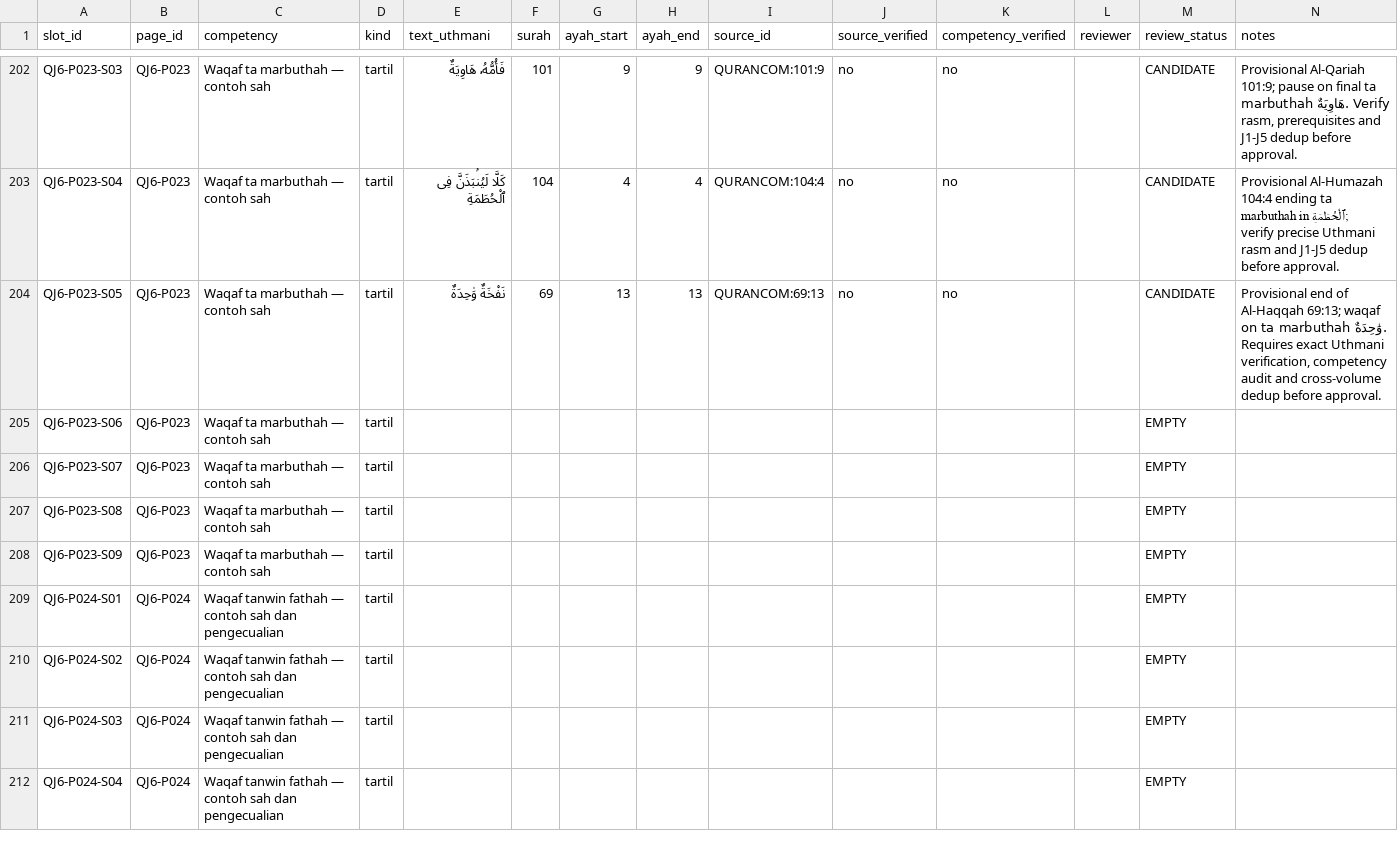
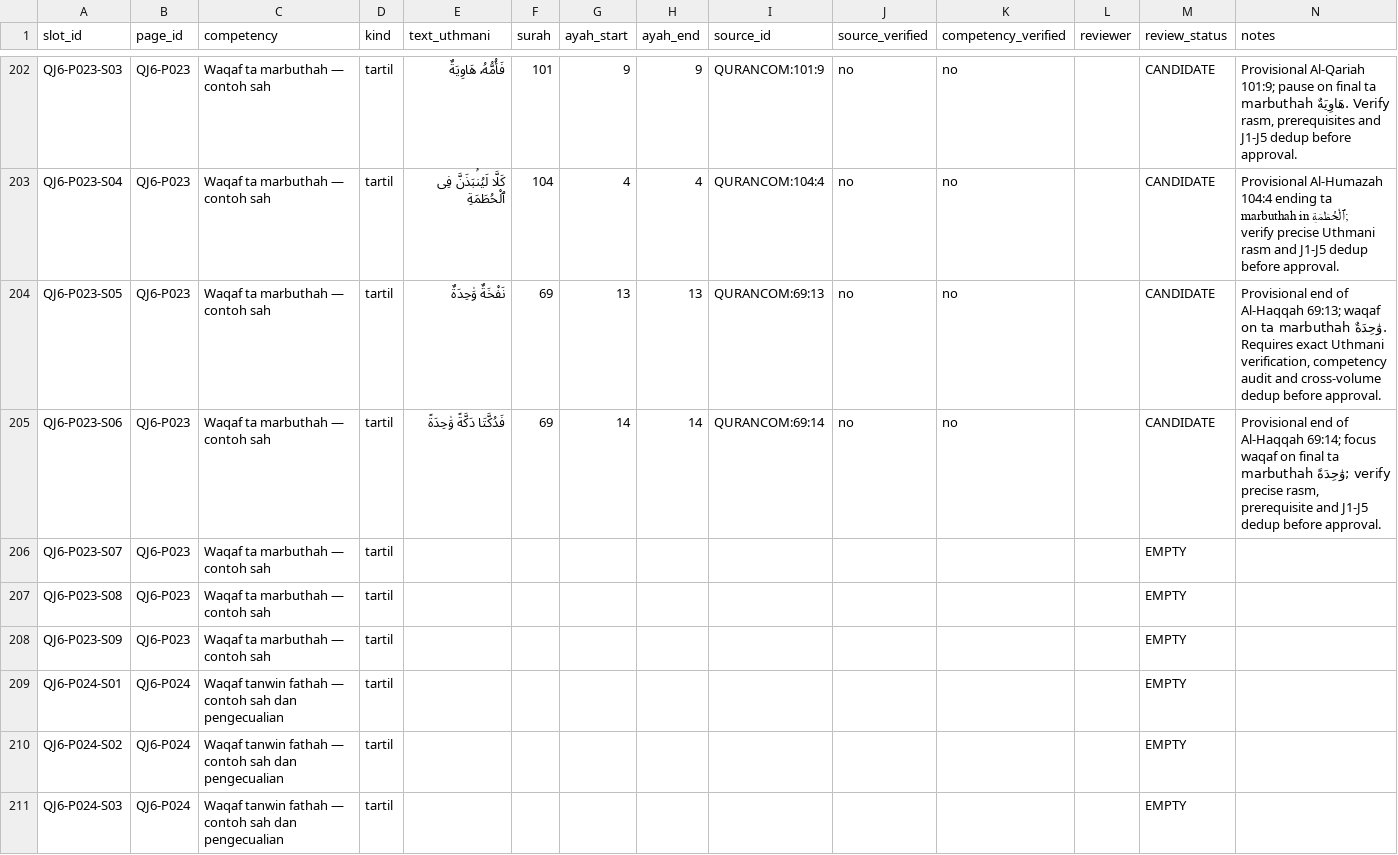
Before and after one commit to pesantrenriqa-boop/QURBATA, a CSV file: books/jilid-6/tools/QJ6-slots.csv, drawn as a sheet; only a part is shown, gaps mark what is left out; the shorter side is filled out with more unchanged rows.

Commit message:
content(qj6): fill P023-S06 provisional waqaf ta marbuthah example

```diff
--- a/books/jilid-6/tools/QJ6-slots.csv
+++ b/books/jilid-6/tools/QJ6-slots.csv
@@ -204,3 +204,3 @@ slot_id,page_id,competency,kind,text_uthmani,surah,ayah_start,ayah_end,source_id
 "QJ6-P023-S05","QJ6-P023","Waqaf ta marbuthah — contoh sah","tartil","نَفْخَةٌ وَٰحِدَةٌ","69","13","13","QURANCOM:69:13","no","no","","CANDIDATE","Provisional end of Al-Haqqah 69:13; waqaf on ta marbuthah وَٰحِدَةٌ. Requires exact Uthmani verification, competency audit and cross-volume dedup before approval."
-"QJ6-P023-S06","QJ6-P023","Waqaf ta marbuthah — contoh sah","tartil","","","","","","","","","EMPTY",""
+"QJ6-P023-S06","QJ6-P023","Waqaf ta marbuthah — contoh sah","tartil","فَدُكَّتَا دَكَّةً وَٰحِدَةً","69","14","14","QURANCOM:69:14","no","no","","CANDIDATE","Provisional end of Al-Haqqah 69:14; focus waqaf on final ta marbuthah وَٰحِدَةً; verify precise rasm, prerequisite and J1-J5 dedup before approval."
 "QJ6-P023-S07","QJ6-P023","Waqaf ta marbuthah — contoh sah","tartil","","","","","","","","","EMPTY",""
```
